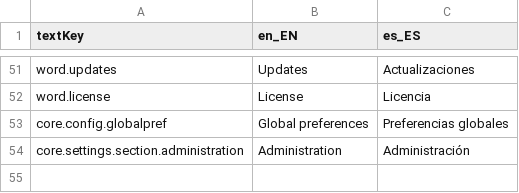
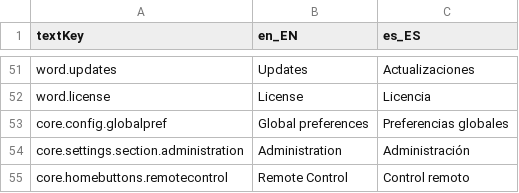
Before and after one commit to trt-pos/desktop-app, a CSV file: src/main/resources/org/lebastudios/theroundtable/languages-data.csv, drawn as a sheet; only a part is shown, gaps mark what is left out.

Commit message:
more actions in the remote control pane

```diff
--- a/src/main/resources/org/lebastudios/theroundtable/languages-data.csv
+++ b/src/main/resources/org/lebastudios/theroundtable/languages-data.csv
@@ -54 +54,2 @@ core.config.globalpref,Global preferences,Preferencias globales
 core.settings.section.administration,Administration,Administración
+core.homebuttons.remotecontrol,Remote Control,Control remoto
```
Also changed, not shown: 16 other files.
